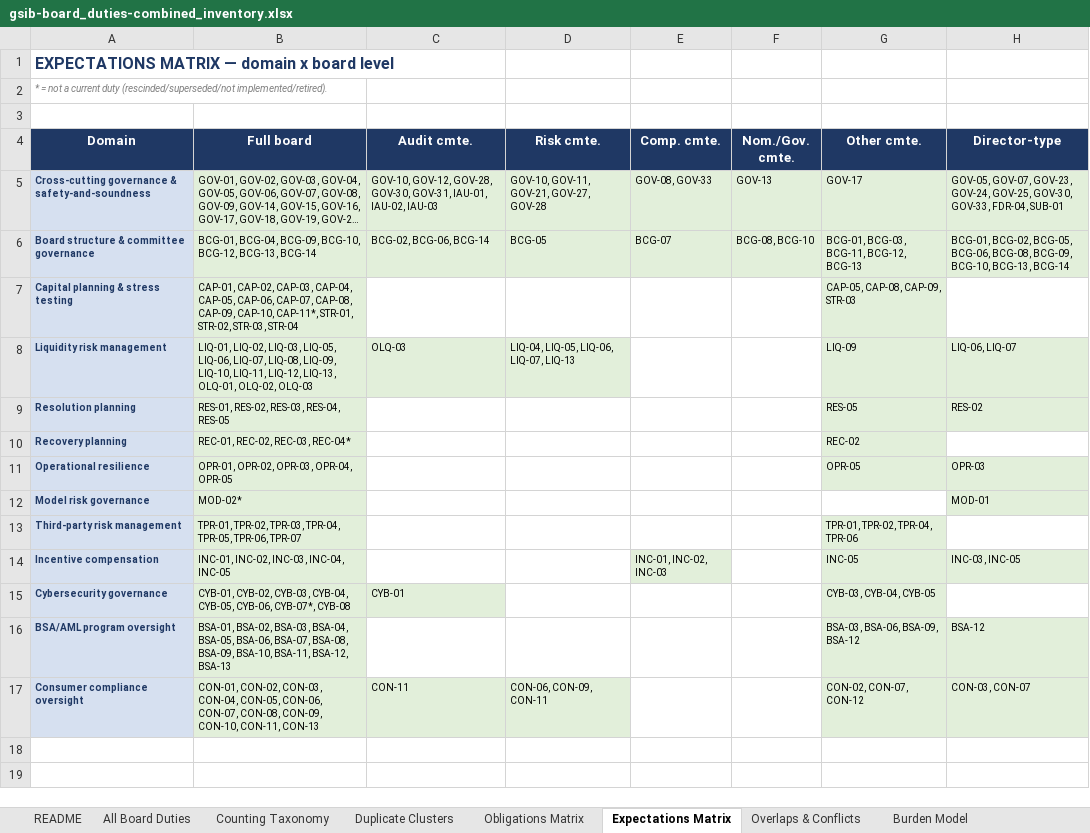
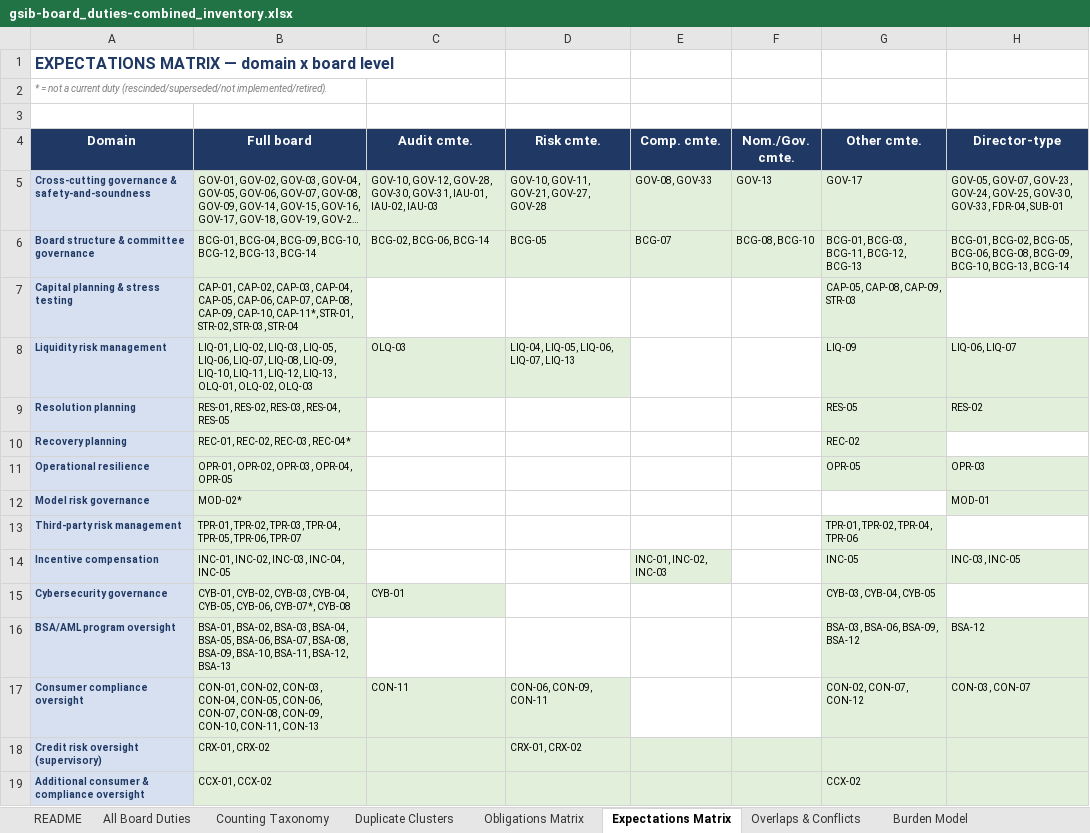
Before and after one commit to mhsu2112/bank-board-policy-sludge, an Excel workbook: Synthesis/gsib-board_duties-combined_inventory.xlsx, sheet Expectations Matrix, drawn as a sheet; long unchanged cells end in …; values as stored, in another font and other column widths than the file's, no borders; the diff names each change by its address in the sheet, - before the commit and + after, or states it on an @@ line.

```diff
--- a/Synthesis/gsib-board_duties-combined_inventory.xlsx (sheet Expectations Matrix)
+++ b/Synthesis/gsib-board_duties-combined_inventory.xlsx (sheet Expectations Matrix)
+row 18: Credit risk oversight (supervisory) | CRX-01, CRX-02 |  | CRX-01, CRX-02
+row 19: Additional consumer & compliance oversight | CCX-01, CCX-02 |  |  |  |  | CCX-02
```
Also changed, not shown: sheet All Board Duties, sheet Duplicate Clusters, sheet Reform Roadmap, sheet Obligations Matrix, sheet Counting Taxonomy, sheet README, 2 other files.
